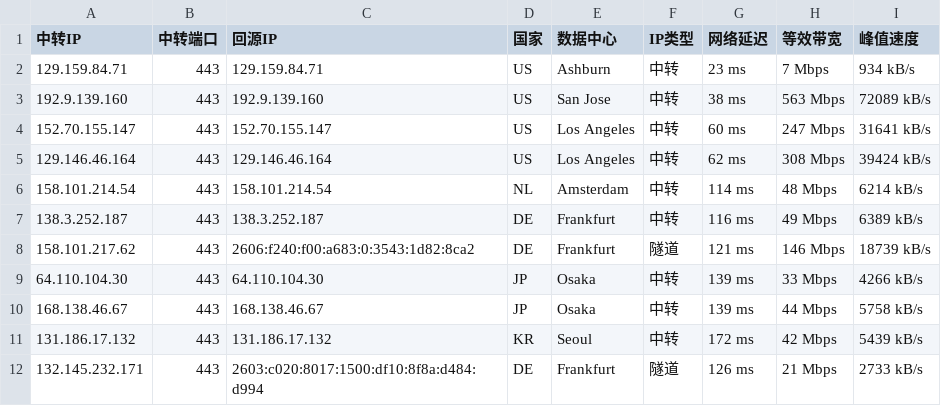
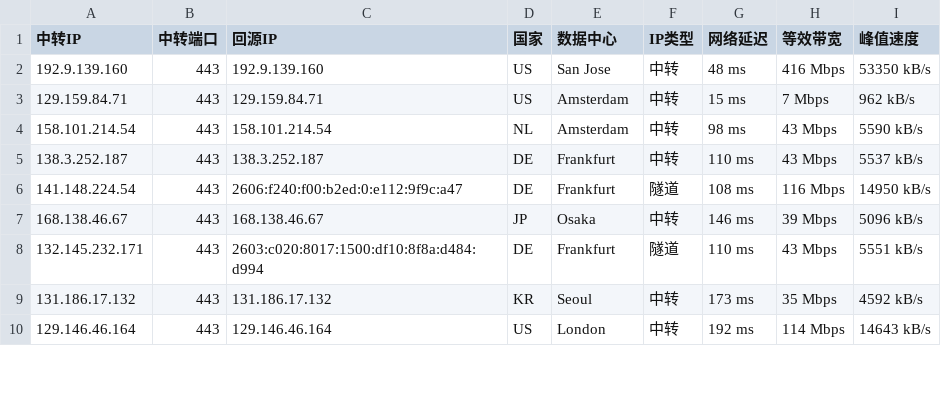
Before and after one commit to 520mmxx/CF-PROXYIP, a CSV file: latest.csv, drawn as a sheet; only a part is shown; the diff covers the shown part only.

```diff
--- a/latest.csv
+++ b/latest.csv
@@ -1,12 +1,10 @@
 中转IP,中转端口,回源IP,国家,数据中心,IP类型,网络延迟,等效带宽,峰值速度
-129.159.84.71,443,129.159.84.71,US,Ashburn,中转,23 ms,7 Mbps,934 kB/s
-192.9.139.160,443,192.9.139.160,US,San Jose,中转,38 ms,563 Mbps,72089 kB/s
-152.70.155.147,443,152.70.155.147,US,Los Angeles,中转,60 ms,247 Mbps,31641 kB/s
-129.146.46.164,443,129.146.46.164,US,Los Angeles,中转,62 ms,308 Mbps,39424 kB/s
-158.101.214.54,443,158.101.214.54,NL,Amsterdam,中转,114 ms,48 Mbps,6214 kB/s
-138.3.252.187,443,138.3.252.187,DE,Frankfurt,中转,116 ms,49 Mbps,6389 kB/s
-158.101.217.62,443,2606:f240:f00:a683:0:3543:1d82:8ca2,DE,Frankfurt,隧道,121 ms,146 Mbps,18739 kB/s
-64.110.104.30,443,64.110.104.30,JP,Osaka,中转,139 ms,33 Mbps,4266 kB/s
-168.138.46.67,443,168.138.46.67,JP,Osaka,中转,139 ms,44 Mbps,5758 kB/s
-131.186.17.132,443,131.186.17.132,KR,Seoul,中转,172 ms,42 Mbps,5439 kB/s
-132.145.232.171,443,2603:c020:8017:1500:df10:8f8a:d484:d994,DE,Frankfurt,隧道,126 ms,21 Mbps,2733 kB/s
+192.9.139.160,443,192.9.139.160,US,San Jose,中转,48 ms,416 Mbps,53350 kB/s
+129.159.84.71,443,129.159.84.71,US,Amsterdam,中转,15 ms,7 Mbps,962 kB/s
+158.101.214.54,443,158.101.214.54,NL,Amsterdam,中转,98 ms,43 Mbps,5590 kB/s
+138.3.252.187,443,138.3.252.187,DE,Frankfurt,中转,110 ms,43 Mbps,5537 kB/s
+141.148.224.54,443,2606:f240:f00:b2ed:0:e112:9f9c:a47,DE,Frankfurt,隧道,108 ms,116 Mbps,14950 kB/s
+168.138.46.67,443,168.138.46.67,JP,Osaka,中转,146 ms,39 Mbps,5096 kB/s
+132.145.232.171,443,2603:c020:8017:1500:df10:8f8a:d484:d994,DE,Frankfurt,隧道,110 ms,43 Mbps,5551 kB/s
+131.186.17.132,443,131.186.17.132,KR,Seoul,中转,173 ms,35 Mbps,4592 kB/s
+129.146.46.164,443,129.146.46.164,US,London,中转,192 ms,114 Mbps,14643 kB/s
```
Also changed, not shown: 2 added rows, 4 removed rows and 12 edited cells elsewhere in this file.
